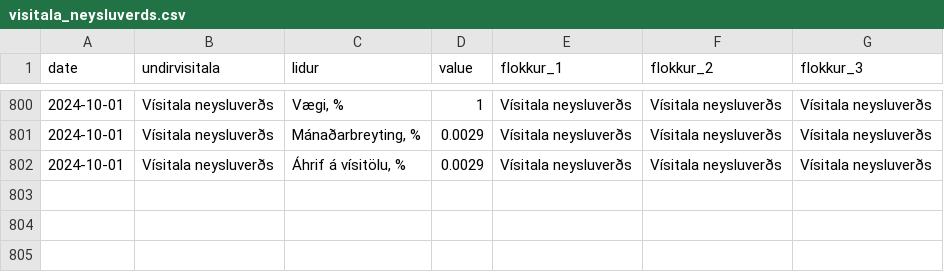
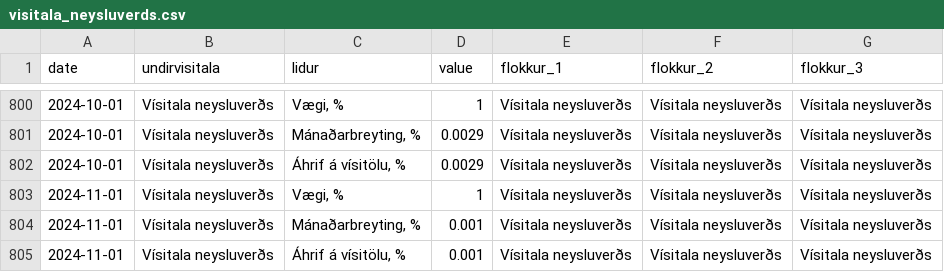
Before and after one commit to metill-is/metill-is.github.io, a CSV file: dashboards/inflation/data/visitala_neysluverds.csv, drawn as a sheet; only a part is shown, gaps mark what is left out.

```diff
--- a/dashboards/inflation/data/visitala_neysluverds.csv
+++ b/dashboards/inflation/data/visitala_neysluverds.csv
@@ -802 +802,4 @@ date,undirvisitala,lidur,value,flokkur_1,flokkur_2,flokkur_3
 2024-10-01,Vísitala neysluverðs,"Áhrif á vísitölu, %",0.0029,Vísitala neysluverðs,Vísitala neysluverðs,Vísitala neysluverðs
+2024-11-01,Vísitala neysluverðs,"Vægi, %",1,Vísitala neysluverðs,Vísitala neysluverðs,Vísitala neysluverðs
+2024-11-01,Vísitala neysluverðs,"Mánaðarbreyting, %",0.001,Vísitala neysluverðs,Vísitala neysluverðs,Vísitala neysluverðs
+2024-11-01,Vísitala neysluverðs,"Áhrif á vísitölu, %",0.001,Vísitala neysluverðs,Vísitala neysluverðs,Vísitala neysluverðs
```
Also changed, not shown: dashboards/inflation/data/undirflokkar1.csv, dashboards/inflation/data/undirflokkar2.csv, 9 other files.
